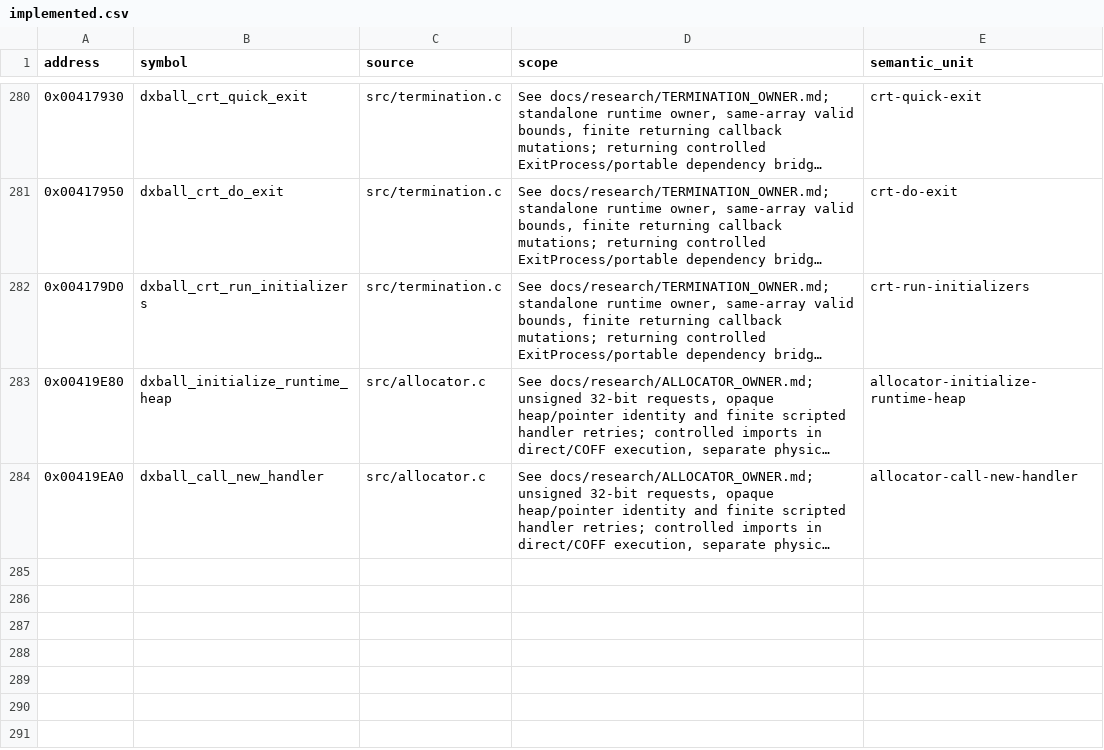
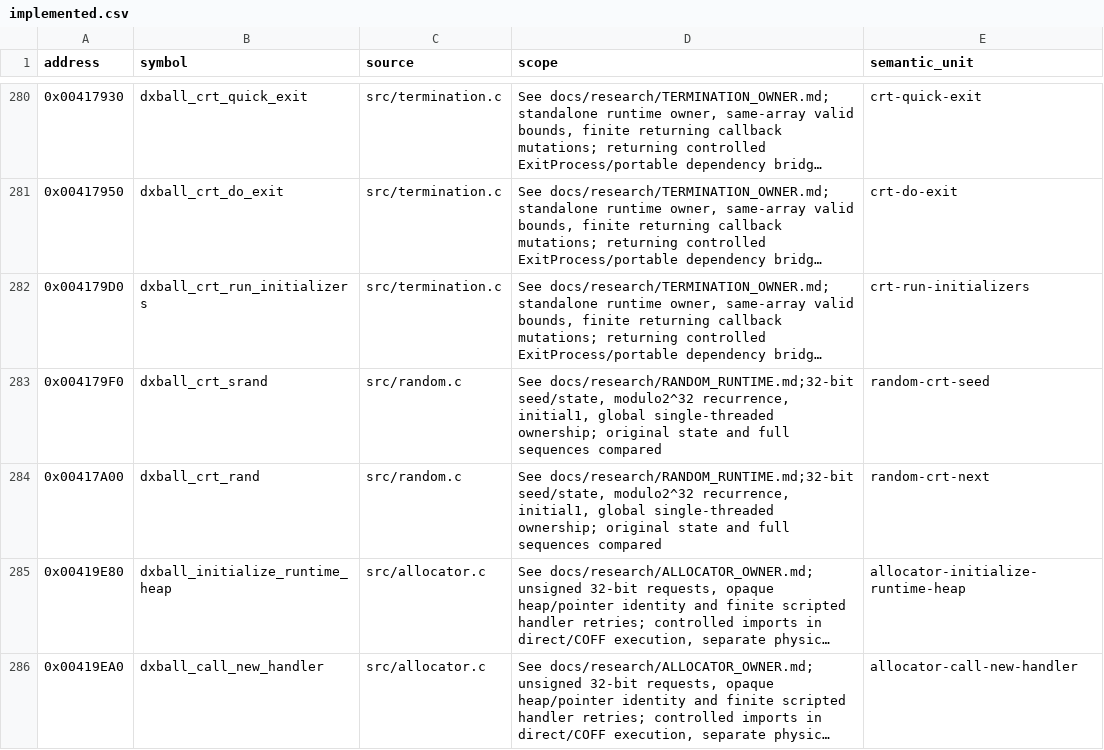
Before and after one commit to N0zoM1z0/dx-ball, a CSV file: config/implemented.csv, drawn as a sheet; only a part is shown, gaps mark what is left out; long unchanged cells end in …; the diff names each change by its address in the sheet, - before the commit and + after, or states it on an @@ line.

```diff
--- a/config/implemented.csv
+++ b/config/implemented.csv
+row 283: 0x004179F0 | dxball_crt_srand | src/random.c | See docs/research/RANDOM_RUNTIME.md;32-bit seed/state, modulo2^32 recurrence, initial1, global single-threaded ownership; original state and full sequences compared | random-crt-seed
+row 284: 0x00417A00 | dxball_crt_rand | src/random.c | See docs/research/RANDOM_RUNTIME.md;32-bit seed/state, modulo2^32 recurrence, initial1, global single-threaded ownership; original state and full sequences compared | random-crt-next
```
Also changed, not shown: config/function-origins.csv, config/functions.csv, 17 other files.
